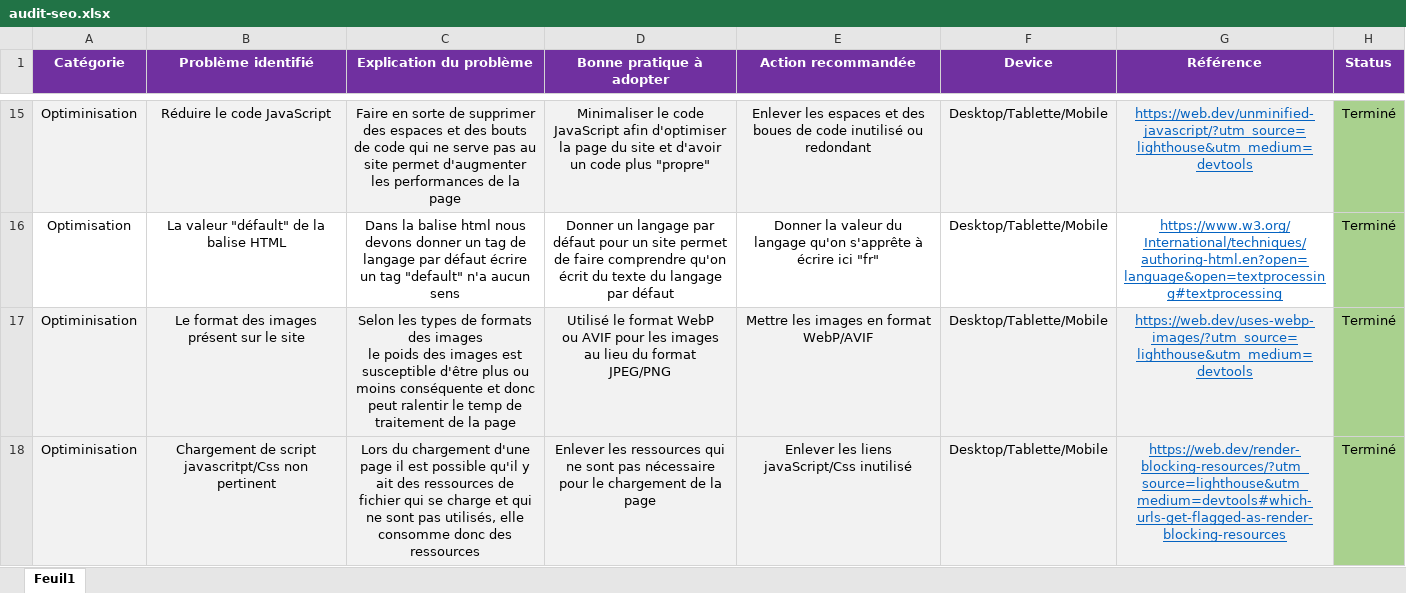
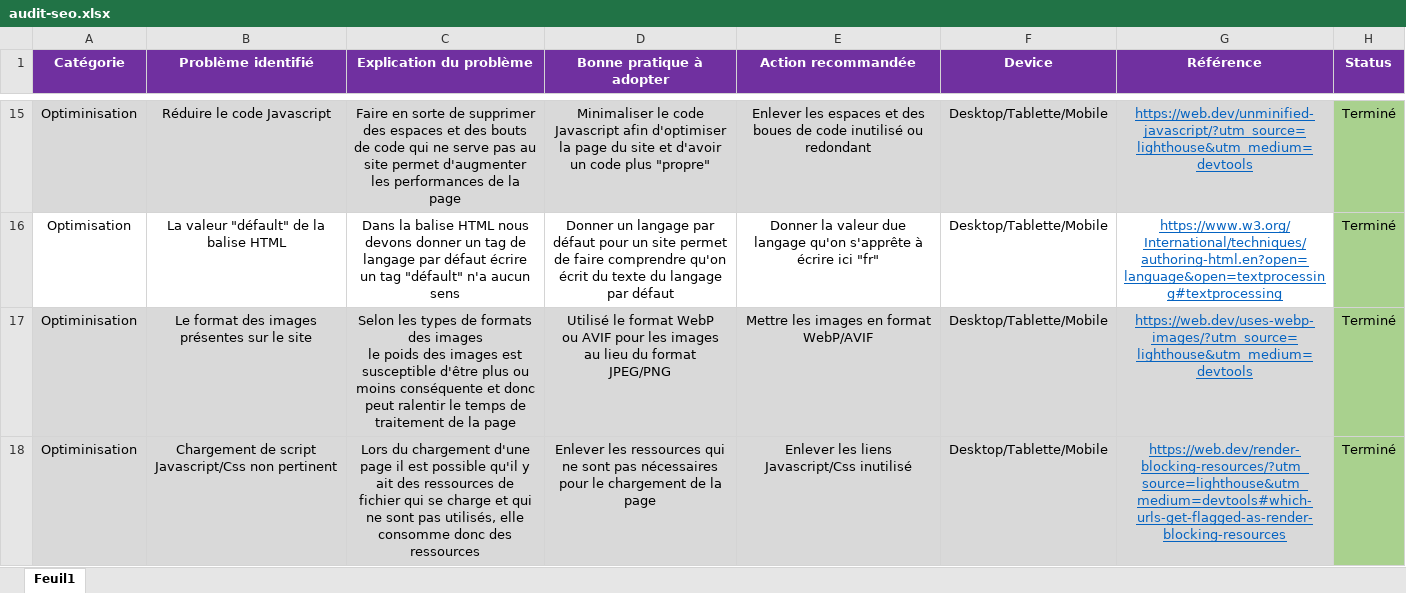
Before and after one commit to LimDavid458/la-panthere-optimise, an Excel workbook: audit-seo.xlsx, sheet Feuil1, drawn as a sheet; only a part is shown, gaps mark what is left out; values as stored, in another font and other column widths than the file's, no borders; ↵ is a line break in a cell; the diff covers the shown part only; the diff names each change by its address in the sheet, - before the commit and + after, or states it on an @@ line.

```diff
--- a/audit-seo.xlsx (sheet Feuil1)
+++ b/audit-seo.xlsx (sheet Feuil1)
-A15:G15 fill: #F2F2F2
+A15:G15 fill: #D9D9D9
-B15 (Problème identifié): Réduire le code JavaScript
+B15 (Problème identifié): Réduire le code Javascript
-D15 (Bonne pratique à adopter): …le code JavaScript afin d'optimiser…
+D15 (Bonne pratique à adopter): …le code Javascript afin d'optimiser…
-C16 (Explication du problème): …la balise html nous devons donner un tag de langage par défaut écrire un tag "default" n'a aucun…
+C16 (Explication du problème): …la balise HTML nous devons donner un tag de langage par défaut écrire un tag "défault" n'a aucun…
-E16 (Action recommandée): …la valeur du ↵ langage qu'on…
+E16 (Action recommandée): …la valeur due ↵ langage qu'on…
-A17:G18 fill: #F2F2F2
+A17:G18 fill: #D9D9D9
-B17 (Problème identifié): Le format des images présent sur le site
+B17 (Problème identifié): Le format des images présentes sur le site
-C17 (Explication du problème): …ralentir le temp de traitement…
+C17 (Explication du problème): …ralentir le temps de traitement…
-B18 (Problème identifié): …de script javascritpt/Css non pertinent
+B18 (Problème identifié): …de script Javascript/Css non pertinent
-D18 (Bonne pratique à adopter): …sont pas nécessaire pour le…
+D18 (Bonne pratique à adopter): …sont pas nécessaires pour le…
-E18 (Action recommandée): Enlever les liens javaScript/Css inutilisé
+E18 (Action recommandée): Enlever les liens Javascript/Css inutilisé
```
Also changed, not shown: 58 edited cells and cell formats elsewhere in this sheet.
